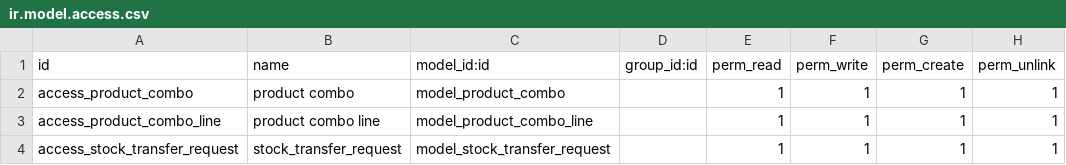
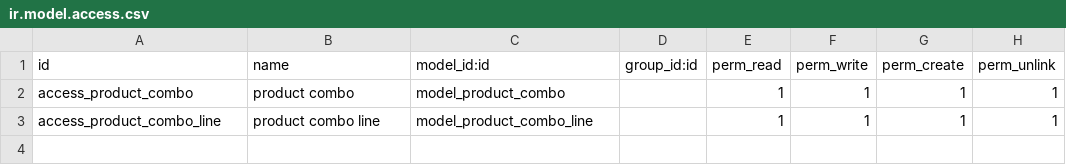
Before and after one commit to Onnet-Consulting/forlife, a CSV file: addons/custom/forlife_product_combo/security/ir.model.access.csv, drawn as a sheet; the diff names each change by its address in the sheet, - before the commit and + after, or states it on an @@ line.

```diff
--- a/addons/custom/forlife_product_combo/security/ir.model.access.csv
+++ b/addons/custom/forlife_product_combo/security/ir.model.access.csv
-row 4: access_stock_transfer_request | stock_transfer_request | model_stock_transfer_request |  | 1 | 1 | 1 | 1
```
Also changed, not shown: 4 other files.
